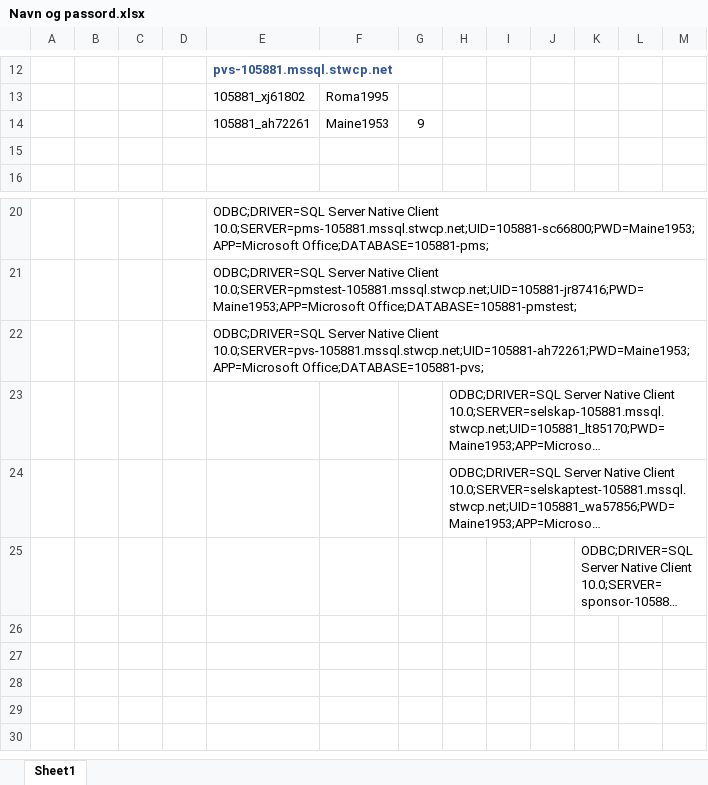
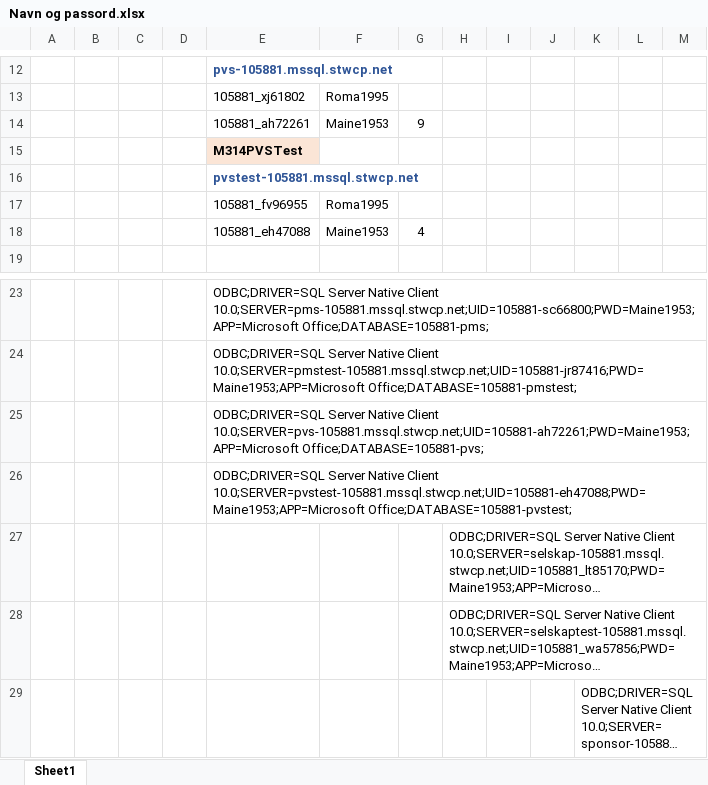
Before and after one commit to Kringla/MaineBoat, an Excel workbook: Source/Navn og passord.xlsx, sheet Sheet1, drawn as a sheet; only a part is shown, gaps mark what is left out; long unchanged cells end in …; values as stored, in another font and other column widths than the file's, no borders; the diff names each change by its address in the sheet, - before the commit and + after, or states it on an @@ line.

Commit message:
PVSTest arbeider

```diff
--- a/Source/Navn og passord.xlsx (sheet Sheet1)
+++ b/Source/Navn og passord.xlsx (sheet Sheet1)
-E15: (empty)
+E15: M314PVSTest
-E15 fill: none
+E15 fill: #FBE5D6
+row 16:  |  |  |  | pvstest-105881.mssql.stwcp.net
+row 17:  |  |  |  | 105881_fv96955 | Roma1995
+row 18:  |  |  |  | 105881_eh47088 | Maine1953 | 4
+row 26:  |  |  |  | ODBC;DRIVER=SQL Server Native Client 10.0;SERVER=pvstest-105881.mssql.stwcp.net;UID=105881-eh47088;PWD=Maine1953;APP=Microsoft Office;DATABASE=105881-pvstest;
```
Also changed, not shown: Source/SourcePMS/PVS oppdat status.xlsx, 4 other files.
